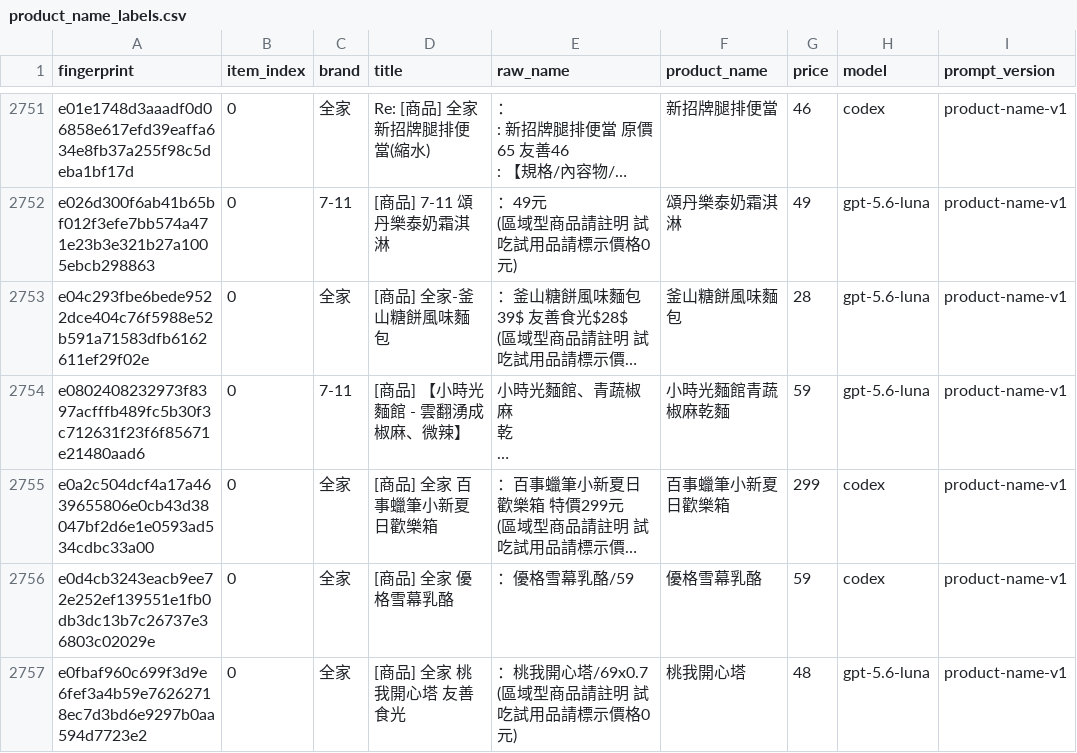
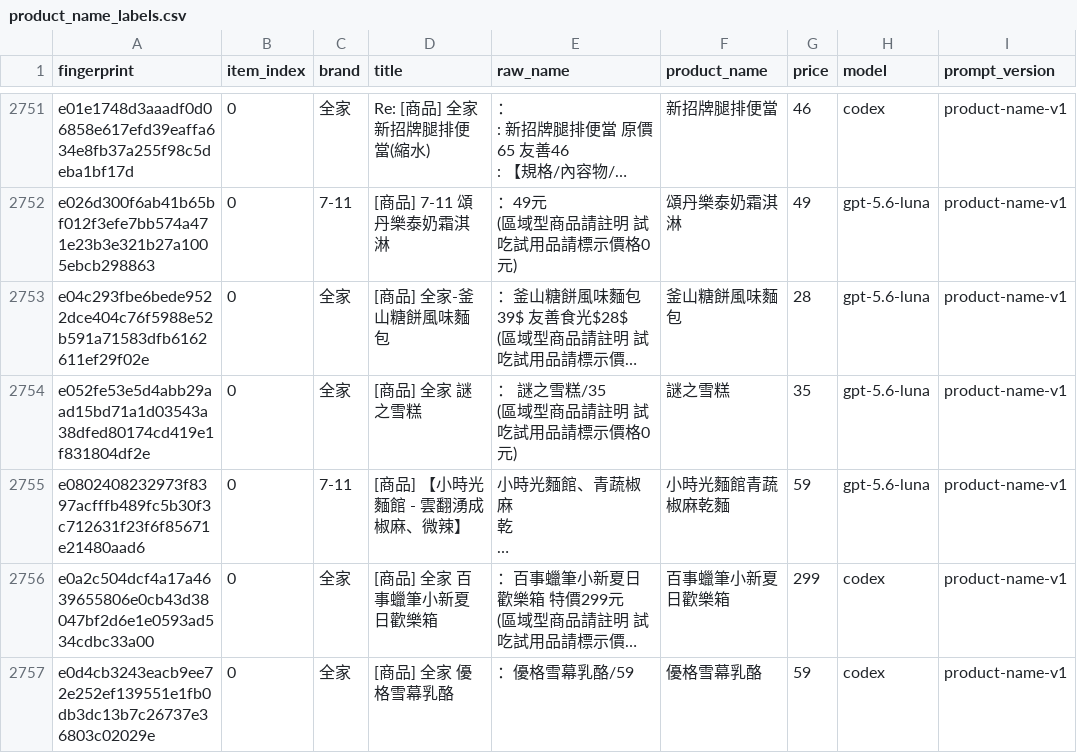
Before and after one commit to YuHsunWang/cvs-radar, a CSV file: data/labels/product_name_labels.csv, drawn as a sheet; only a part is shown, gaps mark what is left out; the shorter side is filled out with more unchanged rows; long unchanged cells end in …; ↵ is a line break in a cell; the diff names each change by its address in the sheet, - before the commit and + after, or states it on an @@ line.

```diff
--- a/data/labels/product_name_labels.csv
+++ b/data/labels/product_name_labels.csv
+row 2754: e052fe53e5d4abb29aad15bd71a1d03543a38dfed80174cd419e1f831804df2e | 0 | 全家 | [商品] 全家 謎之雪糕 | ： 謎之雪糕/35 ↵ (區域型商品請註明 試吃試用品請標示價格0元) | 謎之雪糕 | 35 | gpt-5.6-luna | product-name-v1
```
Also changed, not shown: data/labels/excerpt_labels.csv, data/labels/product_category_labels.csv, 4 other files.
